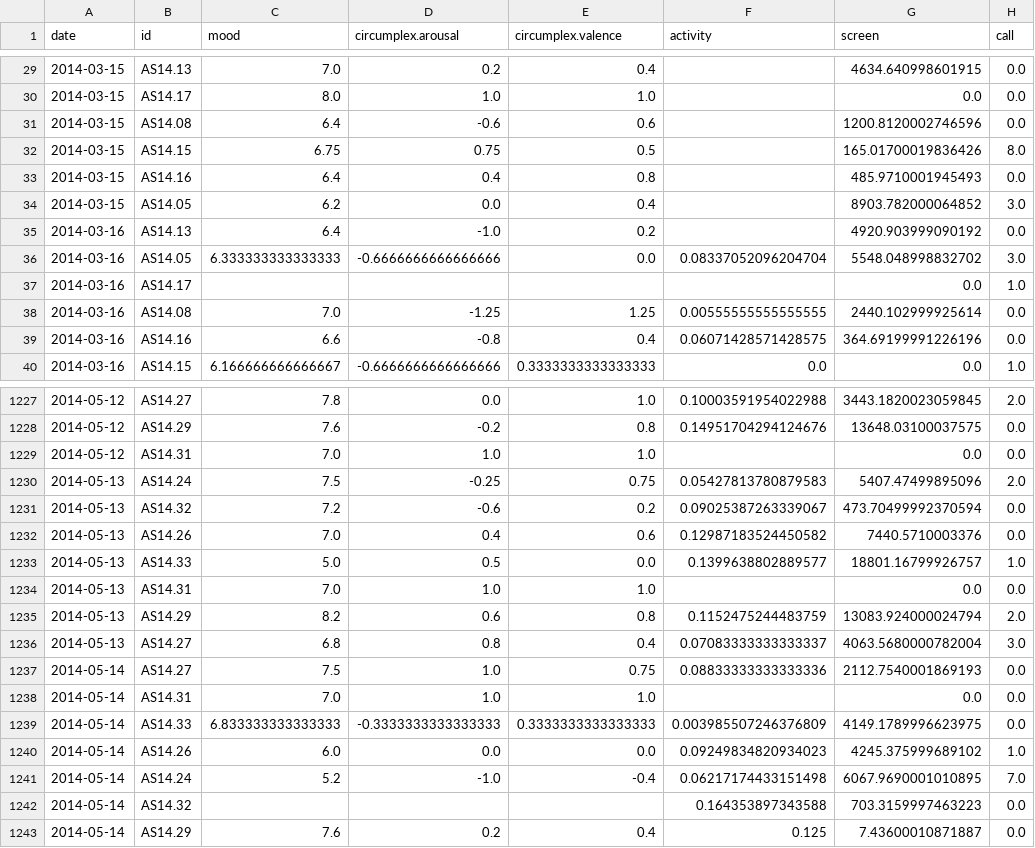
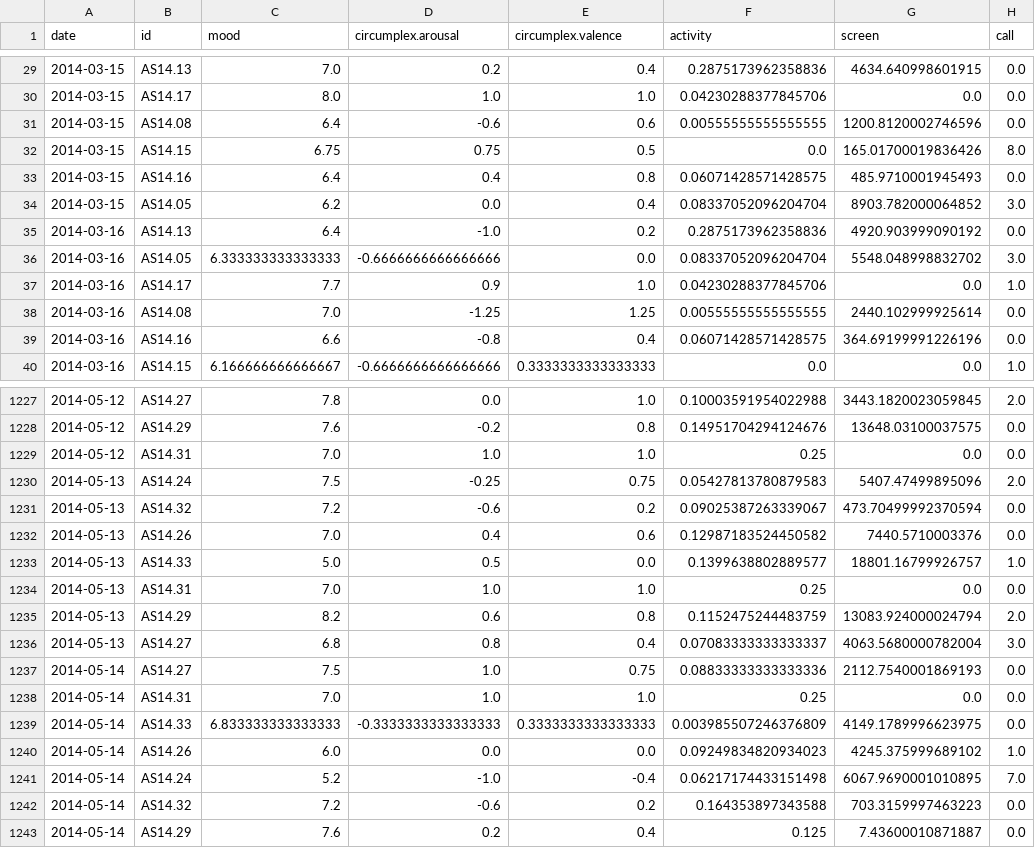
Before and after one commit to QST23/course_dmt, a CSV file: ass1/Datasets/cleaned_data.csv, drawn as a sheet; only a part is shown, gaps mark what is left out; the diff covers the shown part only; the diff names each change by its address in the sheet, - before the commit and + after, or states it on an @@ line.

```diff
--- a/ass1/Datasets/cleaned_data.csv
+++ b/ass1/Datasets/cleaned_data.csv
-F29 (activity): (empty)
+F29 (activity): 0.2875173962358836
-F30 (activity): (empty)
+F30 (activity): 0.04230288377845706
-F31 (activity): (empty)
+F31 (activity): 0.00555555555555555
-F32 (activity): (empty)
+F32 (activity): 0.0
-F33 (activity): (empty)
+F33 (activity): 0.06071428571428575
-F34 (activity): (empty)
+F34 (activity): 0.08337052096204704
-F35 (activity): (empty)
+F35 (activity): 0.2875173962358836
-C37 (mood): (empty)
+C37 (mood): 7.7
-D37 (circumplex.arousal): (empty)
+D37 (circumplex.arousal): 0.9
-E37 (circumplex.valence): (empty)
+E37 (circumplex.valence): 1.0
-F37 (activity): (empty)
+F37 (activity): 0.04230288377845706
-F1229 (activity): (empty)
+F1229 (activity): 0.25
-F1234 (activity): (empty)
+F1234 (activity): 0.25
-F1238 (activity): (empty)
+F1238 (activity): 0.25
-C1242 (mood): (empty)
+C1242 (mood): 7.2
-D1242 (circumplex.arousal): (empty)
+D1242 (circumplex.arousal): -0.6
-E1242 (circumplex.valence): (empty)
+E1242 (circumplex.valence): 0.2
```
Also changed, not shown: 92 edited cells elsewhere in this file, 3 other files.
